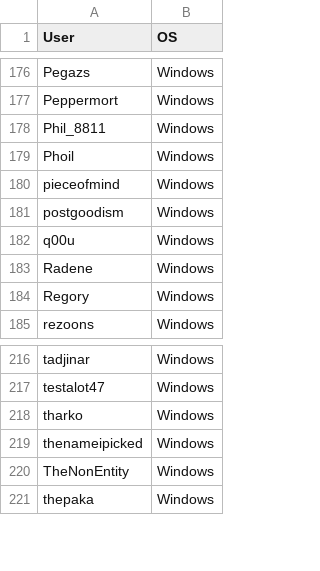
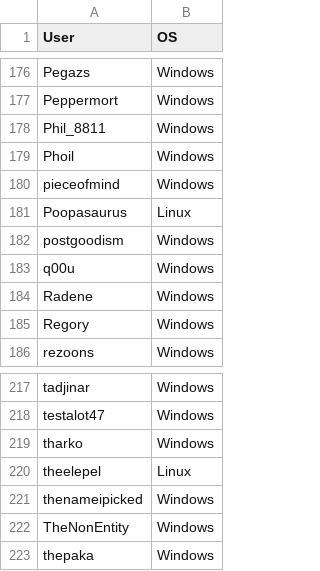
Before and after one commit to 12345ieee/replace-solutionnet, a CSV file: config/users.csv, drawn as a sheet; only a part is shown, gaps mark what is left out; the diff names each change by its address in the sheet, - before the commit and + after, or states it on an @@ line.

```diff
--- a/config/users.csv
+++ b/config/users.csv
+row 181: Poopasaurus | Linux
+row 220: theelepel | Linux
```
Also changed, not shown: 2 other files.
